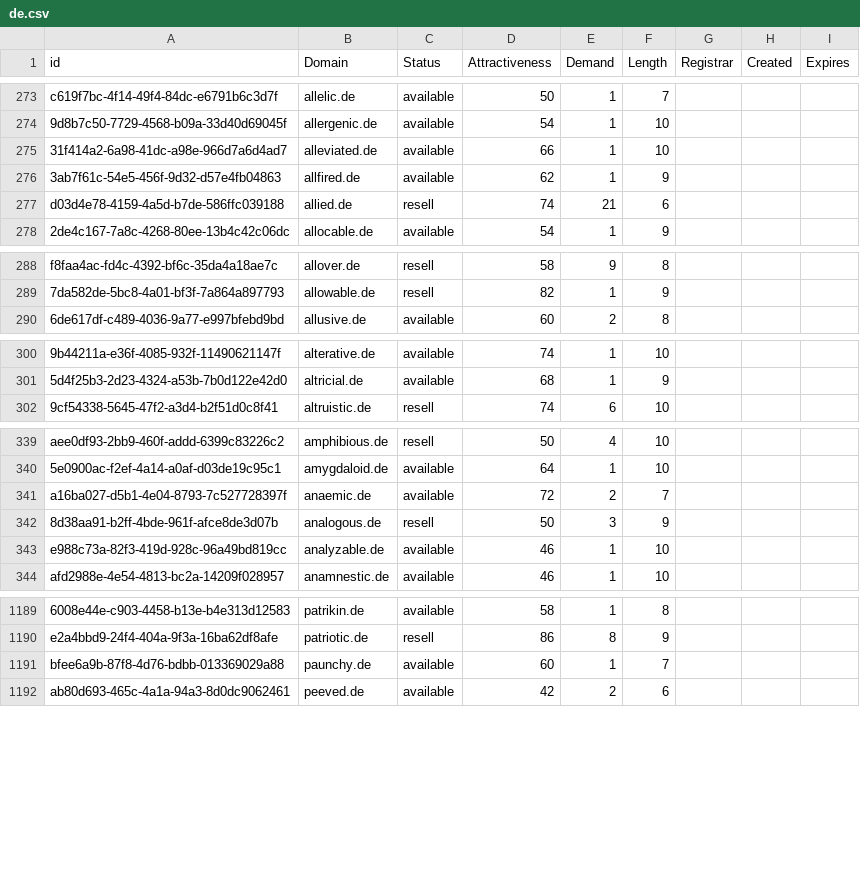
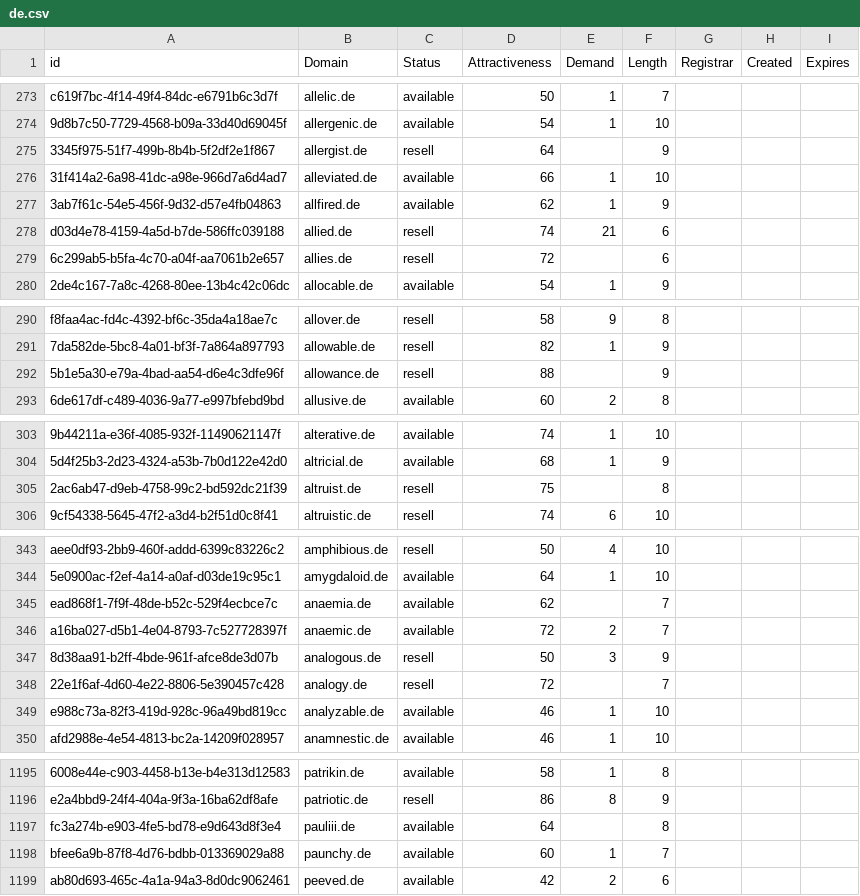
Before and after one commit to UniqueDomains/de-oneword-domains, a CSV file: de.csv, drawn as a sheet; only a part is shown, gaps mark what is left out; the diff covers the shown part only; the diff names each change by its address in the sheet, - before the commit and + after, or states it on an @@ line.

Commit message:
Domains update

```diff
--- a/de.csv
+++ b/de.csv
+row 275: 3345f975-51f7-499b-8b4b-5f2df2e1f867 | allergist.de | resell | 64 |  | 9
+row 279: 6c299ab5-b5fa-4c70-a04f-aa7061b2e657 | allies.de | resell | 72 |  | 6
+row 292: 5b1e5a30-e79a-4bad-aa54-d6e4c3dfe96f | allowance.de | resell | 88 |  | 9
+row 305: 2ac6ab47-d9eb-4758-99c2-bd592dc21f39 | altruist.de | resell | 75 |  | 8
+row 345: ead868f1-7f9f-48de-b52c-529f4ecbce7c | anaemia.de | available | 62 |  | 7
+row 348: 22e1f6af-4d60-4e22-8806-5e390457c428 | analogy.de | resell | 72 |  | 7
+row 1197: fc3a274b-e903-4fe5-bd78-e9d643d8f3e4 | pauliii.de | available | 64 |  | 8
```
Also changed, not shown: 3 edited cells elsewhere in this file, 2 other files.
